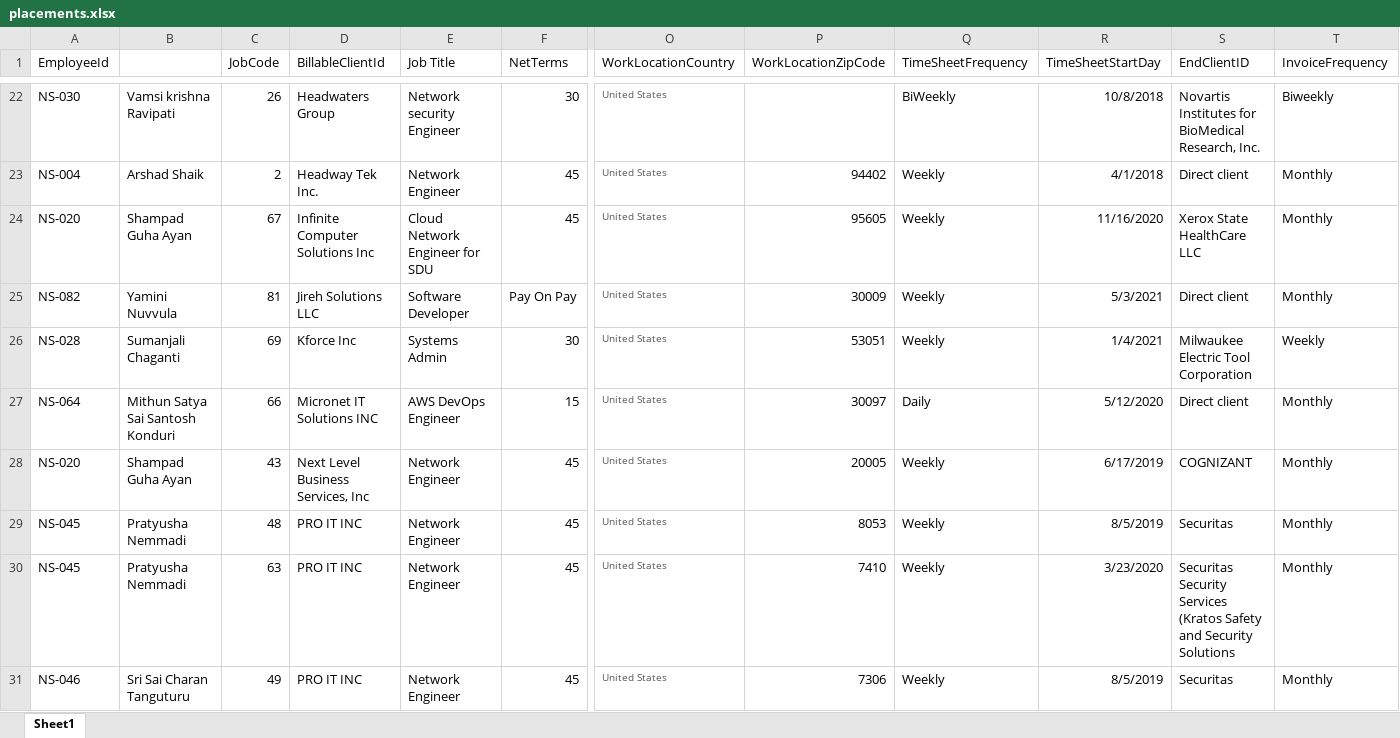
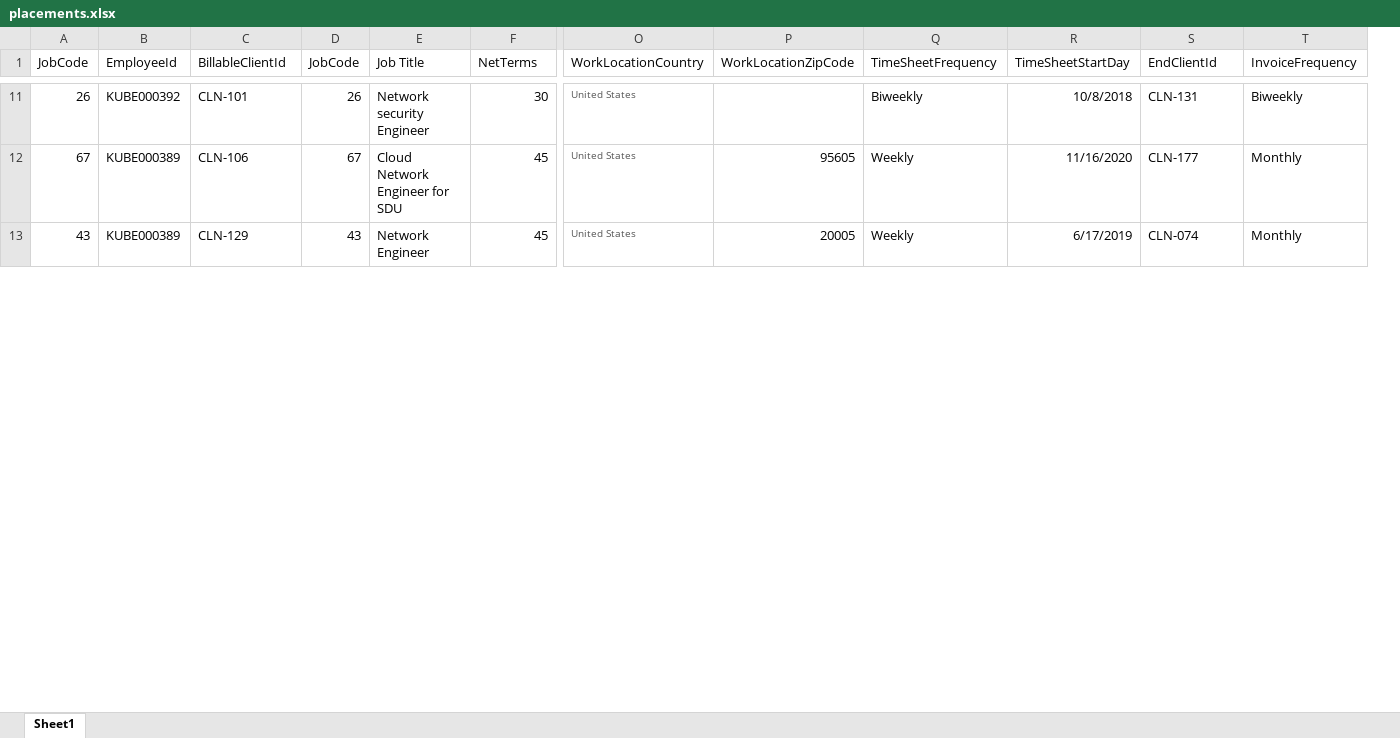
Before and after one commit to Sriram-52/import-service, an Excel workbook: data/placements.xlsx, sheet Sheet1, drawn as a sheet; only a part is shown, gaps mark what is left out; values as stored, in another font and other column widths than the file's, no borders; removed rows and columns are numbered as before the commit, all else as after; rows hold the shown columns only; the diff covers the shown part only; the diff names each change by its address in the sheet, - before the commit and + after, or states it on an @@ line.

```diff
--- a/data/placements.xlsx (sheet Sheet1)
+++ b/data/placements.xlsx (sheet Sheet1)
-column A (EmployeeId), row 22: NS-030; row 24: NS-020; row 28: NS-020
-column B, row 22: Vamsi krishna Ravipati; row 24: Shampad Guha Ayan; row 28: Shampad Guha Ayan
+column B (EmployeeId), rows 11-13: KUBE000392 | KUBE000389 | KUBE000389
+column D (JobCode), rows 11-13: 26 | 67 | 43
-S1: EndClientID
+S1: EndClientId
-C11 (BillableClientId): Headwaters Group
+C11 (BillableClientId): CLN-101
-Q11 (TimeSheetFrequency): BiWeekly
+Q11 (TimeSheetFrequency): Biweekly
-S11 (EndClientId): Novartis Institutes for BioMedical Research, Inc.
+S11 (EndClientId): CLN-131
-row 23: NS-004 | Arshad Shaik | 2 | Headway Tek Inc. | Network Engineer | 45 | United States | 94402 | Weekly | 4/1/2018 | Direct client | Monthly
-C12 (BillableClientId): Infinite Computer Solutions Inc
+C12 (BillableClientId): CLN-106
-S12 (EndClientId): Xerox State HealthCare LLC
+S12 (EndClientId): CLN-177
-row 25: NS-082 | Yamini Nuvvula | 81 | Jireh Solutions LLC | Software Developer | Pay On Pay | United States | 30009 | Weekly | 5/3/2021 | Direct client | Monthly
-row 26: NS-028 | Sumanjali Chaganti | 69 | Kforce Inc | Systems Admin | 30 | United States | 53051 | Weekly | 1/4/2021 | Milwaukee Electric Tool Corporation | Weekly
-row 27: NS-064 | Mithun Satya Sai Santosh Konduri | 66 | Micronet IT Solutions INC | AWS DevOps Engineer | 15 | United States | 30097 | Daily | 5/12/2020 | Direct client | Monthly
-C13 (BillableClientId): Next Level Business Services, Inc
+C13 (BillableClientId): CLN-129
-S13 (EndClientId): COGNIZANT
+S13 (EndClientId): CLN-074
-row 29: NS-045 | Pratyusha Nemmadi | 48 | PRO IT INC | Network Engineer | 45 | United States | 8053 | Weekly | 8/5/2019 | Securitas | Monthly
-row 30: NS-045 | Pratyusha Nemmadi | 63 | PRO IT INC | Network Engineer | 45 | United States | 7410 | Weekly | 3/23/2020 | Securitas Security Services (Kratos Safety and Security Solutions | Monthly
-row 31: NS-046 | Sri Sai Charan Tanguturu | 49 | PRO IT INC | Network Engineer | 45 | United States | 7306 | Weekly | 8/5/2019 | Securitas | Monthly
```
Also changed, not shown: 1 added row, 27 removed rows and 19 edited cells elsewhere in this sheet, data/invoices.xlsx, data/timesheets.xlsx, 16 other files.
